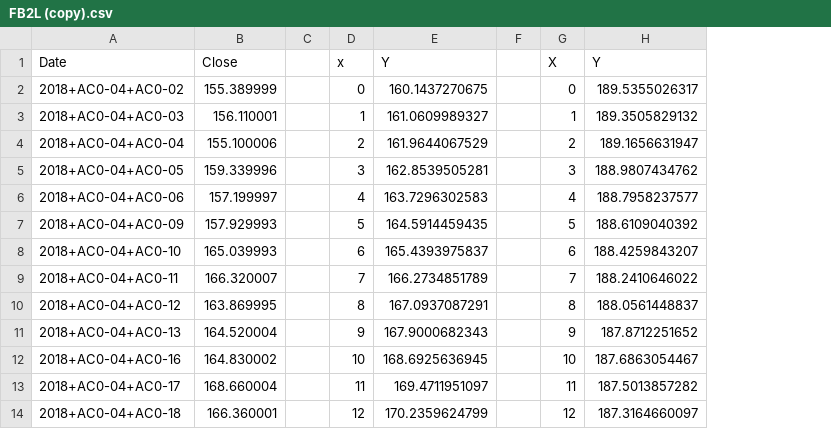
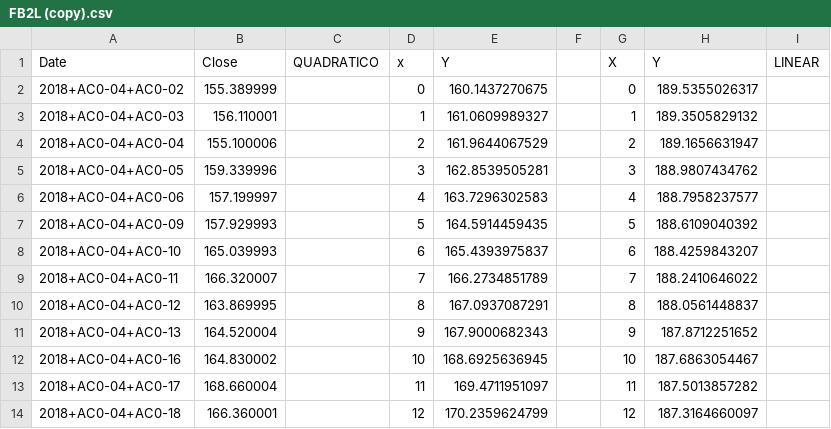
Before and after one commit to bernardofs/method-of-least-squares, a CSV file: FB2L (copy).csv, drawn as a sheet; only a part is shown; removed rows and columns are numbered as before the commit, all else as after; the diff names each change by its address in the sheet, - before the commit and + after, or states it on an @@ line.

```diff
--- a/FB2L (copy).csv
+++ b/FB2L (copy).csv
-column C, empty
+column C (QUADRATICO), empty
+column I (LINEAR), empty
```
Also changed, not shown: FB.csv, 4 other files.
